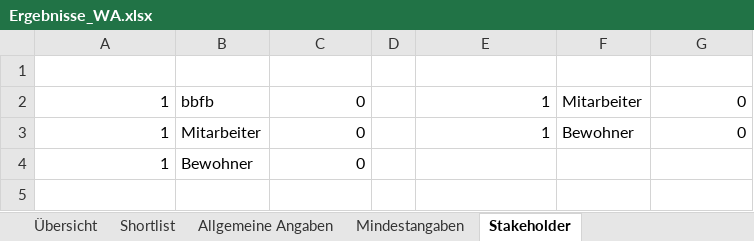
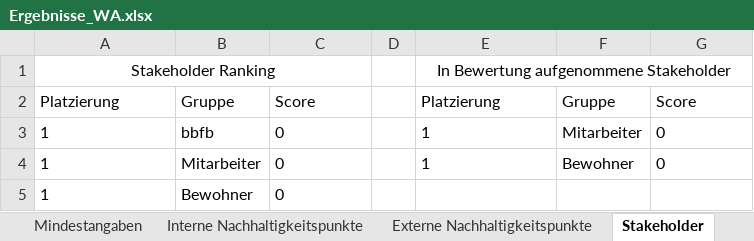
Before and after one commit to simon-fau/esg, an Excel workbook: Ergebnisse_WA.xlsx, sheet Stakeholder, drawn as a sheet; values as stored, in another font and other column widths than the file's, no borders; table styles not drawn; addresses are those after the commit; the diff names each change by its address in the sheet, - before the commit and + after, or states it on an @@ line.

```diff
--- a/Ergebnisse_WA.xlsx (sheet Stakeholder)
+++ b/Ergebnisse_WA.xlsx (sheet Stakeholder)
+sheet tab: Interne Nachhaltigkeitspunkte
-row 1: (empty)
+row 1: Stakeholder Ranking |  |  |  | In Bewertung aufgenommene Stakeholder
+A1:C1 merged
+E1:G1 merged
+row 2: Platzierung | Gruppe | Score |  | Platzierung | Gruppe | Score
-A3:A5 alignment: right
+A3:A5 alignment: left
-C3:C5 alignment: right
+C3:C5 alignment: left
-E3:E4 alignment: right
+E3:E4 alignment: left
-G3:G4 alignment: right
+G3:G4 alignment: left
```
Also changed, not shown: sheet Longlist, sheet Externe Nachhaltigkeitspunkte, sheet Shortlist, other sheet tabs, charts or pictures, Ergebnisse.xlsx, 6 other files.
